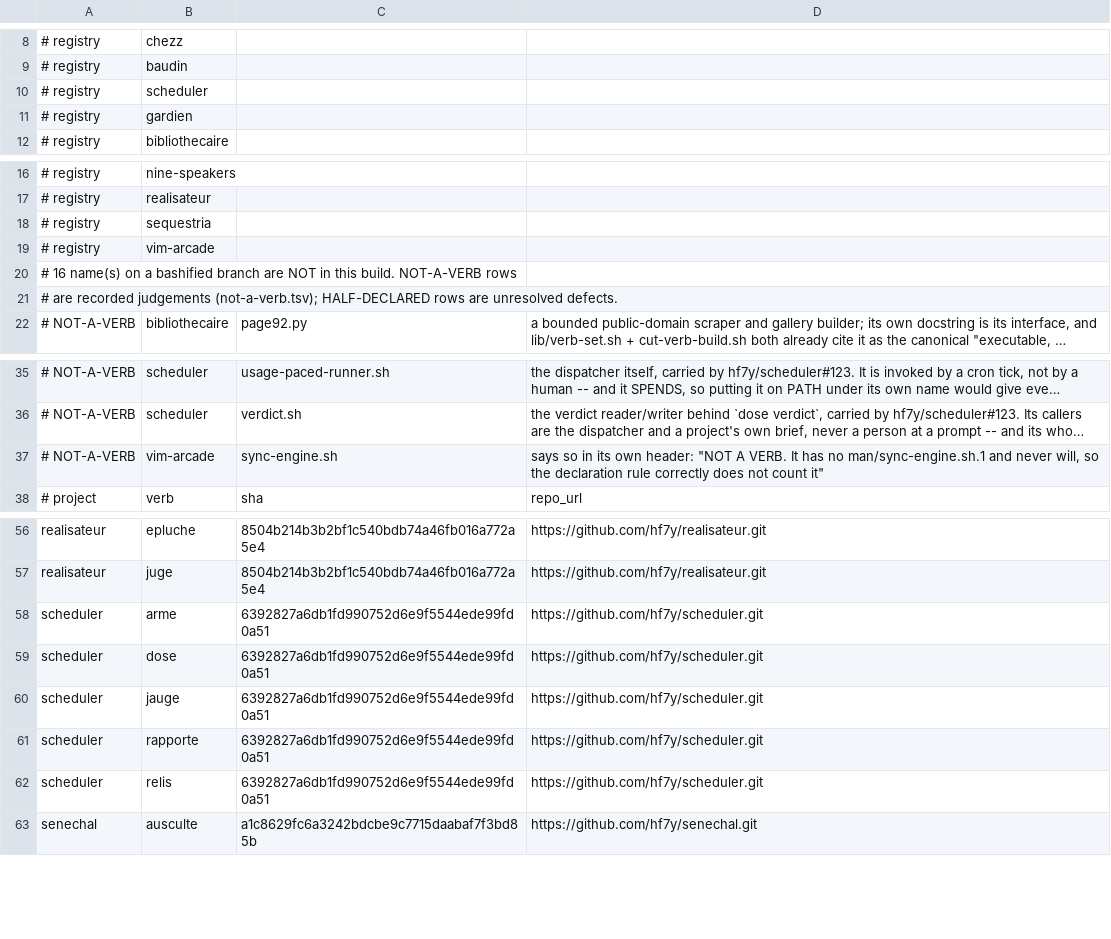
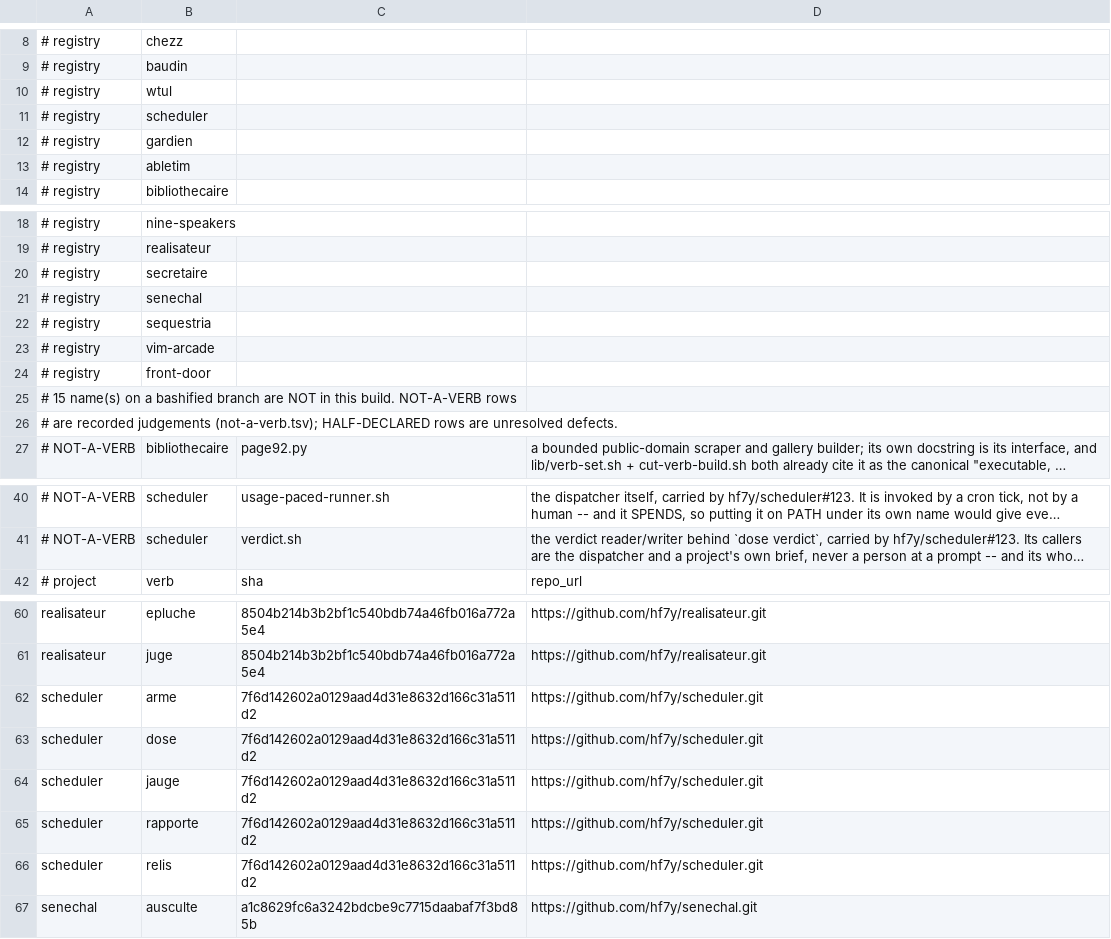
Before and after one commit to hf7y/verbs, a TSV file: manifest.tsv, drawn as a sheet; only a part is shown, gaps mark what is left out; long unchanged cells end in …; removed rows and columns are numbered as before the commit, all else as after; the diff covers the shown part only; the diff names each change by its address in the sheet, - before the commit and + after, or states it on an @@ line.

Commit message:
verb build 2026-08-16T023854Z: 33 verb(s)

```diff
--- a/manifest.tsv
+++ b/manifest.tsv
+row 10: # registry | wtul
+row 13: # registry | abletim
+row 20: # registry | secretaire
+row 21: # registry | senechal
+row 24: # registry | front-door
-A25: # 16 name(s) on…
+A25: # 15 name(s) on…
-row 37: # NOT-A-VERB | vim-arcade | sync-engine.sh | says so in its own header: "NOT A VERB. It has no man/sync-engine.sh.1 and never will, so the declaration rule correctly does not count it"
-C62:C66: 6392827a6db1fd990752d6e9f5544ede99fd0a51
+C62:C66: 7f6d142602a0129aad4d31e8632d166c31a511d2
```
Also changed, not shown: 4 edited cells elsewhere in this file, 37 other files.
